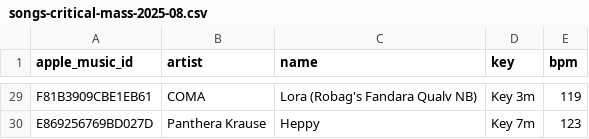
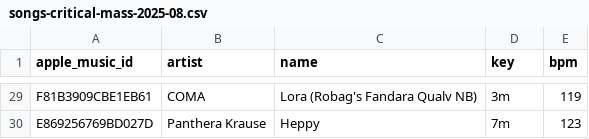
Before and after one commit to ArloL/music-stuff, a CSV file: data/songs-critical-mass-2025-08.csv, drawn as a sheet; only a part is shown, gaps mark what is left out; the diff covers the shown part only; the diff names each change by its address in the sheet, - before the commit and + after, or states it on an @@ line.

```diff
--- a/data/songs-critical-mass-2025-08.csv
+++ b/data/songs-critical-mass-2025-08.csv
-D29 (key): Key 3m
+D29 (key): 3m
-D30 (key): Key 7m
+D30 (key): 7m
```
Also changed, not shown: 27 edited cells elsewhere in this file, data/songs-critical-mass-next.csv, data/songs-would-play-and-didnt.csv, 10 other files.
